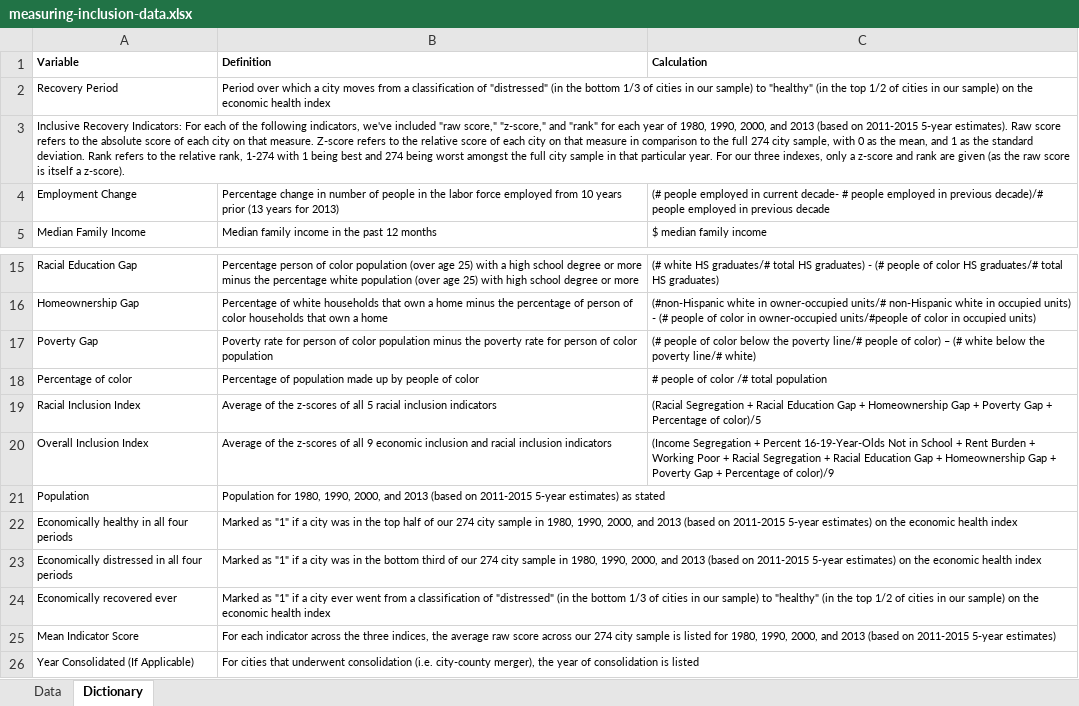
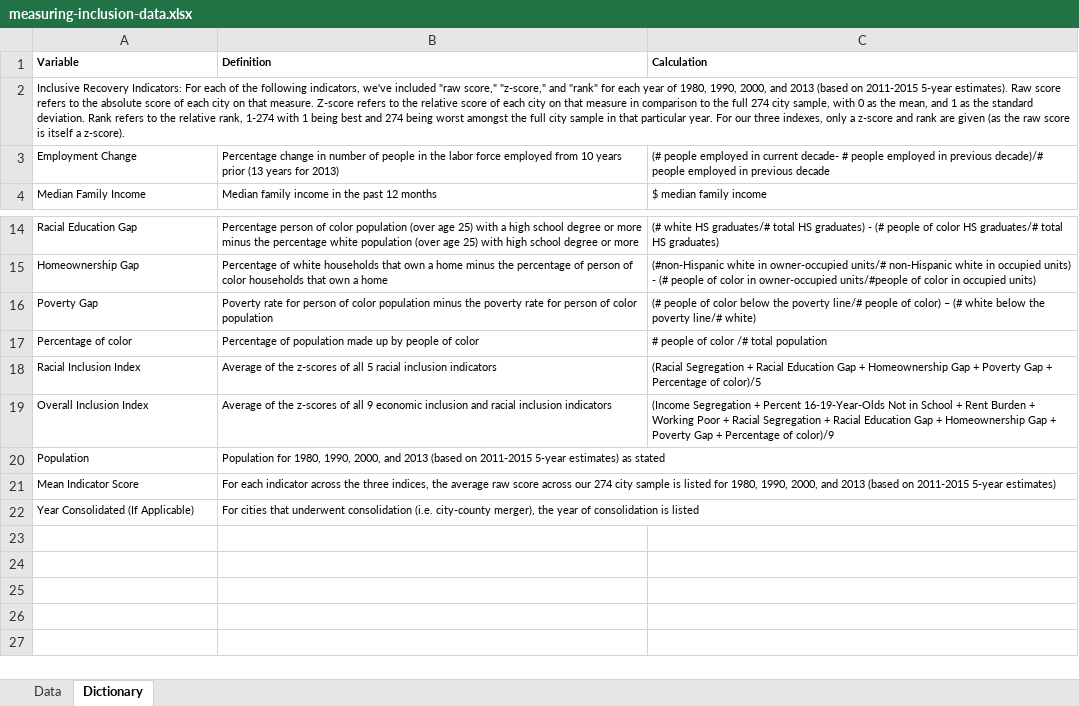
Before and after one commit to UrbanInstitute/inclusion, an Excel workbook: data/measuring-inclusion-data.xlsx, sheet Dictionary, drawn as a sheet; only a part is shown, gaps mark what is left out; values as stored, in another font and other column widths than the file's, no borders; the diff names each change by its address in the sheet, - before the commit and + after, or states it on an @@ line.

```diff
--- a/data/measuring-inclusion-data.xlsx (sheet Dictionary)
+++ b/data/measuring-inclusion-data.xlsx (sheet Dictionary)
-row 2: Recovery Period | Period over which a city moves from a classification of "distressed" (in the bottom 1/3 of cities in our sample) to "healthy" (in the top 1/2 of cities in our sample) on the economic health index
-row 22: Economically healthy in all four periods | Marked as "1" if a city was in the top half of our 274 city sample in 1980, 1990, 2000, and 2013 (based on 2011-2015 5-year estimates) on the economic health index
-row 23: Economically distressed in all four periods | Marked as "1" if a city was in the bottom third of our 274 city sample in 1980, 1990, 2000, and 2013 (based on 2011-2015 5-year estimates) on the economic health index
-row 24: Economically recovered ever | Marked as "1" if a city ever went from a classification of "distressed" (in the bottom 1/3 of cities in our sample) to "healthy" (in the top 1/2 of cities in our sample) on the economic health index
```
Also changed, not shown: sheet Data.
